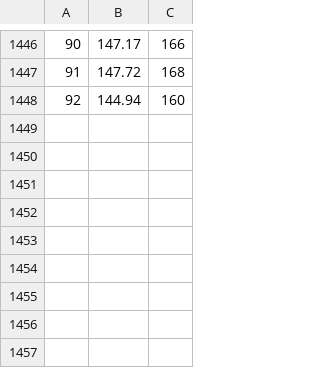
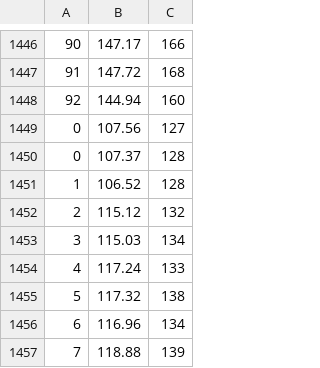
Before and after one commit to tansey/grid-games, a CSV file: experiments/random/tictactoe/results.csv, drawn as a sheet; only a part is shown, gaps mark what is left out.

```diff
--- a/experiments/random/tictactoe/results.csv
+++ b/experiments/random/tictactoe/results.csv
@@ -1448 +1448,10 @@
 92,144.94,160
+0,107.56,127
+0,107.37,128
+1,106.52,128
+2,115.12,132
+3,115.03,134
+4,117.24,133
+5,117.32,138
+6,116.96,134
+7,118.88,139
```
Also changed, not shown: 3 other files.
